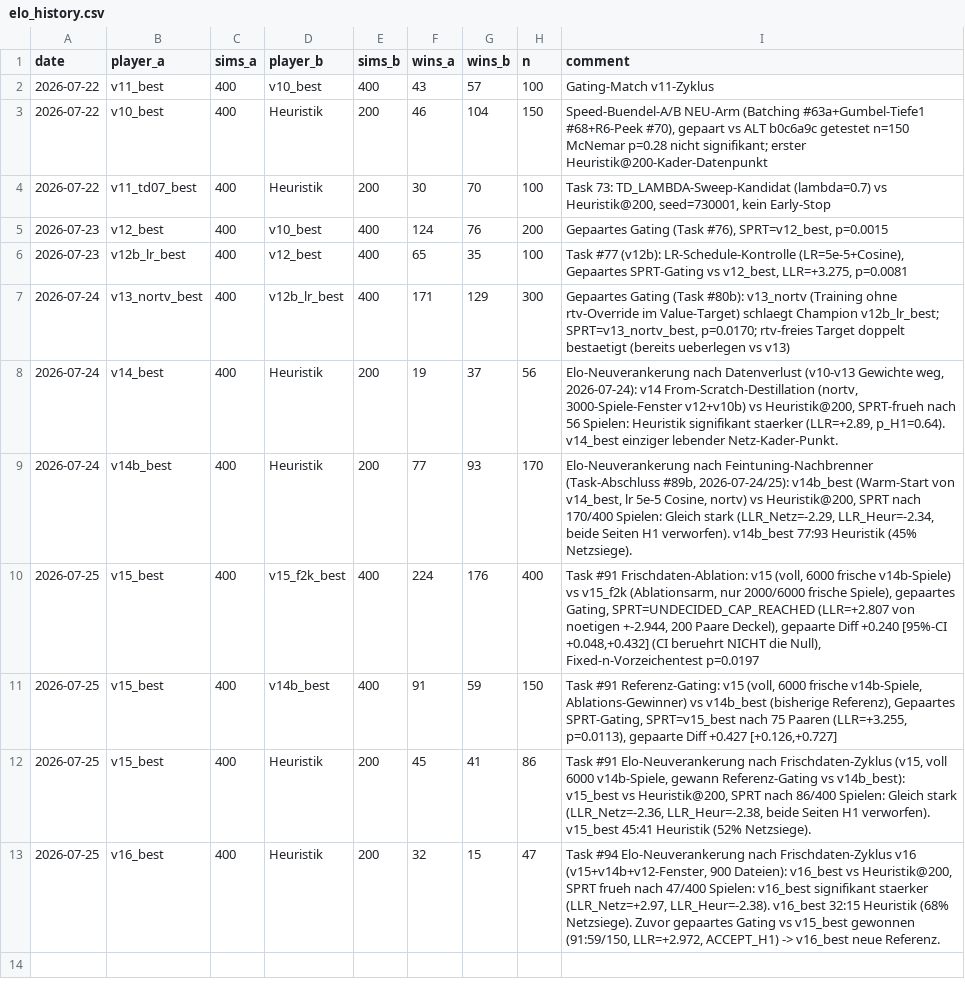
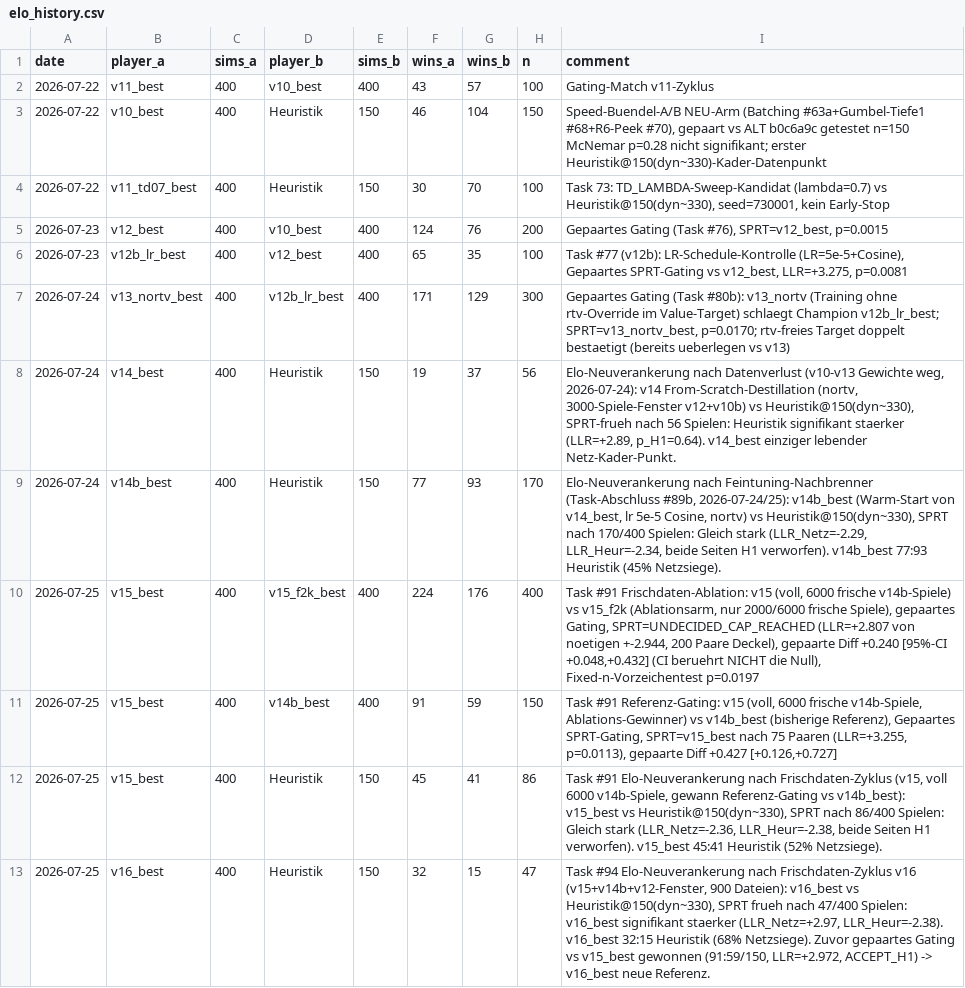
Before and after one commit to artfox1985/mosaic-AI, a CSV file: evaluations/elo_history.csv, drawn as a sheet.

```diff
--- a/evaluations/elo_history.csv
+++ b/evaluations/elo_history.csv
@@ -2,4 +2,4 @@ date,player_a,sims_a,player_b,sims_b,wins_a,wins_b,n,comment
 2026-07-22,v11_best,400,v10_best,400,43,57,100,Gating-Match v11-Zyklus
-2026-07-22,v10_best,400,Heuristik,200,46,104,150,"Speed-Buendel-A/B NEU-Arm (Batching #63a+Gumbel-Tiefe1 #68+R6-Peek #70), gepaart vs ALT b0c6a9c getestet n=150 McNemar p=0.28 nicht signifikant; erster Heuristik@200-Kader-Datenpunkt"
-2026-07-22,v11_td07_best,400,Heuristik,200,30,70,100,"Task 73: TD_LAMBDA-Sweep-Kandidat (lambda=0.7) vs Heuristik@200, seed=730001, kein Early-Stop"
+2026-07-22,v10_best,400,Heuristik,150,46,104,150,"Speed-Buendel-A/B NEU-Arm (Batching #63a+Gumbel-Tiefe1 #68+R6-Peek #70), gepaart vs ALT b0c6a9c getestet n=150 McNemar p=0.28 nicht signifikant; erster Heuristik@150(dyn~330)-Kader-Datenpunkt"
+2026-07-22,v11_td07_best,400,Heuristik,150,30,70,100,"Task 73: TD_LAMBDA-Sweep-Kandidat (lambda=0.7) vs Heuristik@150(dyn~330), seed=730001, kein Early-Stop"
 2026-07-23,v12_best,400,v10_best,400,124,76,200,"Gepaartes Gating (Task #76), SPRT=v12_best, p=0.0015"
@@ -7,7 +7,7 @@ date,player_a,sims_a,player_b,sims_b,wins_a,wins_b,n,comment
 2026-07-24,v13_nortv_best,400,v12b_lr_best,400,171,129,300,"Gepaartes Gating (Task #80b): v13_nortv (Training ohne rtv-Override im Value-Target) schlaegt Champion v12b_lr_best; SPRT=v13_nortv_best, p=0.0170; rtv-freies Target doppelt bestaetigt (bereits ueberlegen vs v13)"
-2026-07-24,v14_best,400,Heuristik,200,19,37,56,"Elo-Neuverankerung nach Datenverlust (v10-v13 Gewichte weg, 2026-07-24): v14 From-Scratch-Destillation (nortv, 3000-Spiele-Fenster v12+v10b) vs Heuristik@200, SPRT-frueh nach 56 Spielen: Heuristik signifikant staerker (LLR=+2.89, p_H1=0.64). v14_best einziger lebender Netz-Kader-Punkt."
-2026-07-24,v14b_best,400,Heuristik,200,77,93,170,"Elo-Neuverankerung nach Feintuning-Nachbrenner (Task-Abschluss #89b, 2026-07-24/25): v14b_best (Warm-Start von v14_best, lr 5e-5 Cosine, nortv) vs Heuristik@200, SPRT nach 170/400 Spielen: Gleich stark (LLR_Netz=-2.29, LLR_Heur=-2.34, beide Seiten H1 verworfen). v14b_best 77:93 Heuristik (45% Netzsiege)."
+2026-07-24,v14_best,400,Heuristik,150,19,37,56,"Elo-Neuverankerung nach Datenverlust (v10-v13 Gewichte weg, 2026-07-24): v14 From-Scratch-Destillation (nortv, 3000-Spiele-Fenster v12+v10b) vs Heuristik@150(dyn~330), SPRT-frueh nach 56 Spielen: Heuristik signifikant staerker (LLR=+2.89, p_H1=0.64). v14_best einziger lebender Netz-Kader-Punkt."
+2026-07-24,v14b_best,400,Heuristik,150,77,93,170,"Elo-Neuverankerung nach Feintuning-Nachbrenner (Task-Abschluss #89b, 2026-07-24/25): v14b_best (Warm-Start von v14_best, lr 5e-5 Cosine, nortv) vs Heuristik@150(dyn~330), SPRT nach 170/400 Spielen: Gleich stark (LLR_Netz=-2.29, LLR_Heur=-2.34, beide Seiten H1 verworfen). v14b_best 77:93 Heuristik (45% Netzsiege)."
 2026-07-25,v15_best,400,v15_f2k_best,400,224,176,400,"Task #91 Frischdaten-Ablation: v15 (voll, 6000 frische v14b-Spiele) vs v15_f2k (Ablationsarm, nur 2000/6000 frische Spiele), gepaartes Gating, SPRT=UNDECIDED_CAP_REACHED (LLR=+2.807 von noetigen +-2.944, 200 Paare Deckel), gepaarte Diff +0.240 [95%-CI +0.048,+0.432] (CI beruehrt NICHT die Null), Fixed-n-Vorzeichentest p=0.0197"
 2026-07-25,v15_best,400,v14b_best,400,91,59,150,"Task #91 Referenz-Gating: v15 (voll, 6000 frische v14b-Spiele, Ablations-Gewinner) vs v14b_best (bisherige Referenz), Gepaartes SPRT-Gating, SPRT=v15_best nach 75 Paaren (LLR=+3.255, p=0.0113), gepaarte Diff +0.427 [+0.126,+0.727]"
-2026-07-25,v15_best,400,Heuristik,200,45,41,86,"Task #91 Elo-Neuverankerung nach Frischdaten-Zyklus (v15, voll 6000 v14b-Spiele, gewann Referenz-Gating vs v14b_best): v15_best vs Heuristik@200, SPRT nach 86/400 Spielen: Gleich stark (LLR_Netz=-2.36, LLR_Heur=-2.38, beide Seiten H1 verworfen). v15_best 45:41 Heuristik (52% Netzsiege)."
-2026-07-25,v16_best,400,Heuristik,200,32,15,47,"Task #94 Elo-Neuverankerung nach Frischdaten-Zyklus v16 (v15+v14b+v12-Fenster, 900 Dateien): v16_best vs Heuristik@200, SPRT frueh nach 47/400 Spielen: v16_best signifikant staerker (LLR_Netz=+2.97, LLR_Heur=-2.38). v16_best 32:15 Heuristik (68% Netzsiege). Zuvor gepaartes Gating vs v15_best gewonnen (91:59/150, LLR=+2.972, ACCEPT_H1) -> v16_best neue Referenz."
+2026-07-25,v15_best,400,Heuristik,150,45,41,86,"Task #91 Elo-Neuverankerung nach Frischdaten-Zyklus (v15, voll 6000 v14b-Spiele, gewann Referenz-Gating vs v14b_best): v15_best vs Heuristik@150(dyn~330), SPRT nach 86/400 Spielen: Gleich stark (LLR_Netz=-2.36, LLR_Heur=-2.38, beide Seiten H1 verworfen). v15_best 45:41 Heuristik (52% Netzsiege)."
+2026-07-25,v16_best,400,Heuristik,150,32,15,47,"Task #94 Elo-Neuverankerung nach Frischdaten-Zyklus v16 (v15+v14b+v12-Fenster, 900 Dateien): v16_best vs Heuristik@150(dyn~330), SPRT frueh nach 47/400 Spielen: v16_best signifikant staerker (LLR_Netz=+2.97, LLR_Heur=-2.38). v16_best 32:15 Heuristik (68% Netzsiege). Zuvor gepaartes Gating vs v15_best gewonnen (91:59/150, LLR=+2.972, ACCEPT_H1) -> v16_best neue Referenz."
```
Also changed, not shown: 3 other files.
